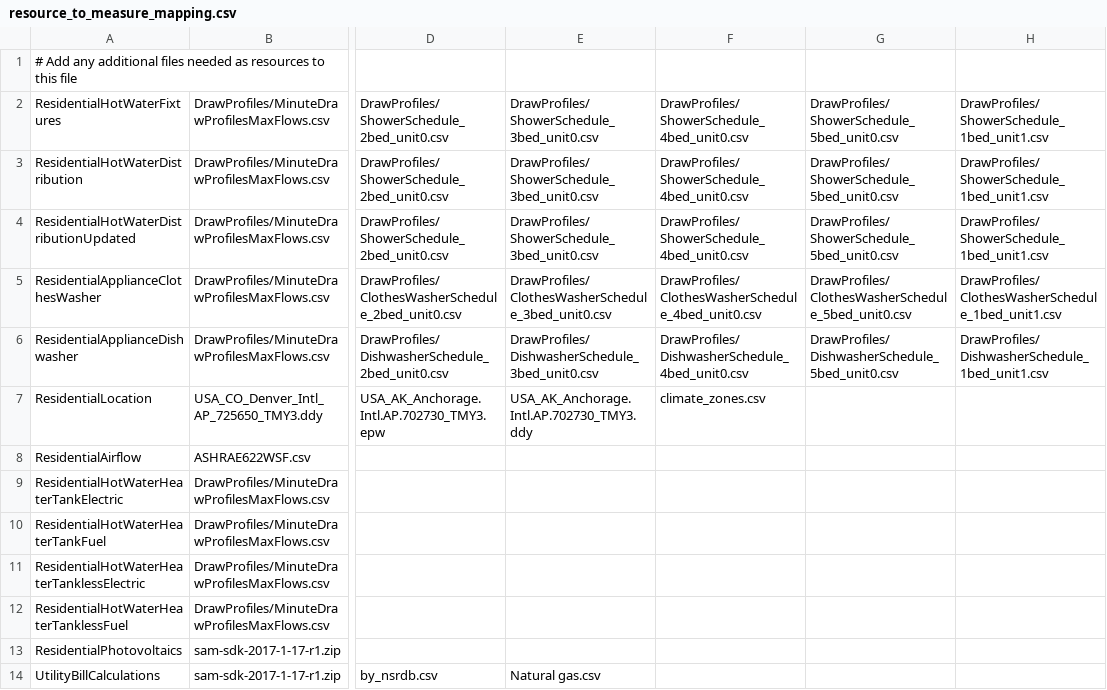
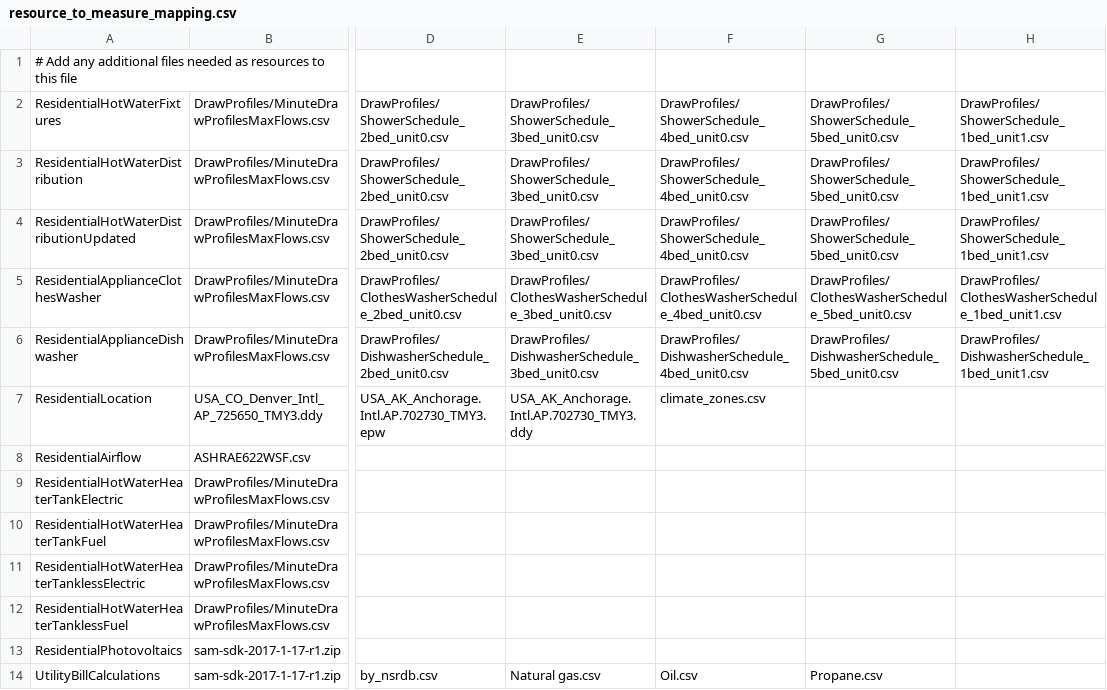
Before and after one commit to powskier/OpenStudio-BEopt, a CSV file: resources/resource_to_measure_mapping.csv, drawn as a sheet; only a part is shown, gaps mark what is left out; the diff names each change by its address in the sheet, - before the commit and + after, or states it on an @@ line.

Commit message:
Including timeseries data, and calculating bills, for oil and propane.

```diff
--- a/resources/resource_to_measure_mapping.csv
+++ b/resources/resource_to_measure_mapping.csv
-F14: (empty)
+F14: Oil.csv
-G14: (empty)
+G14: Propane.csv
```
Also changed, not shown: 11 other files.
